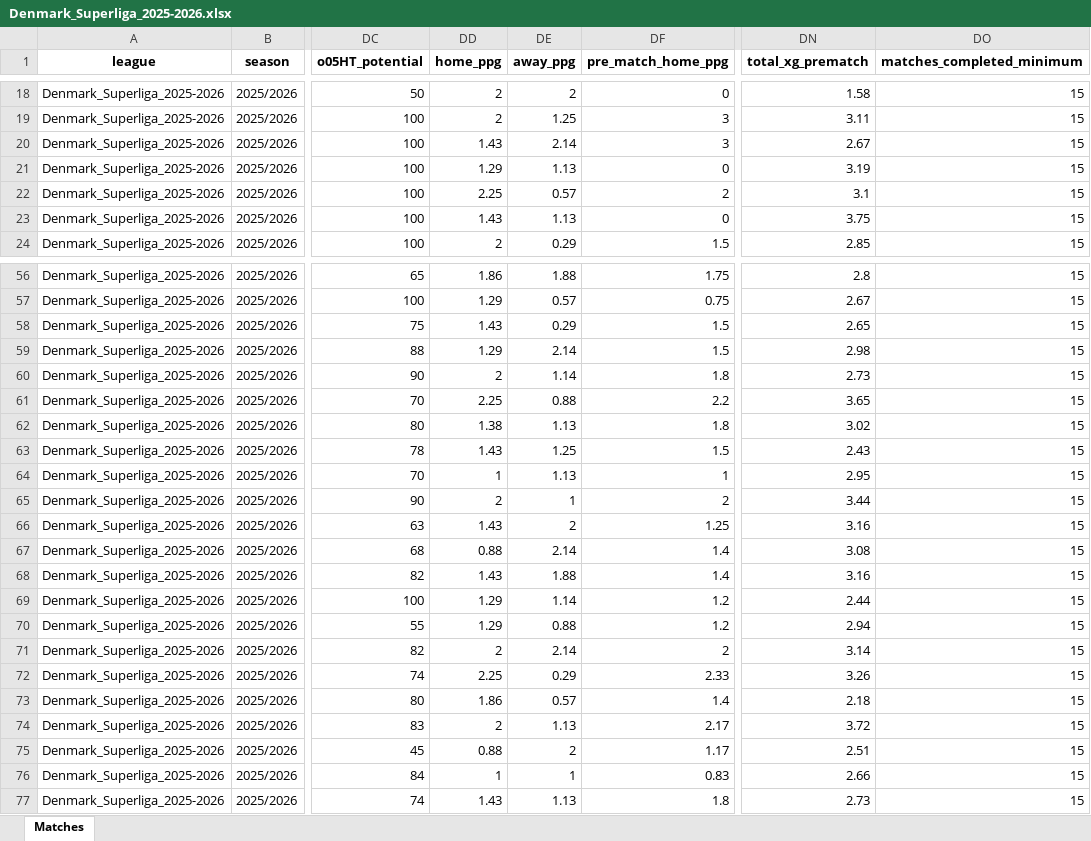
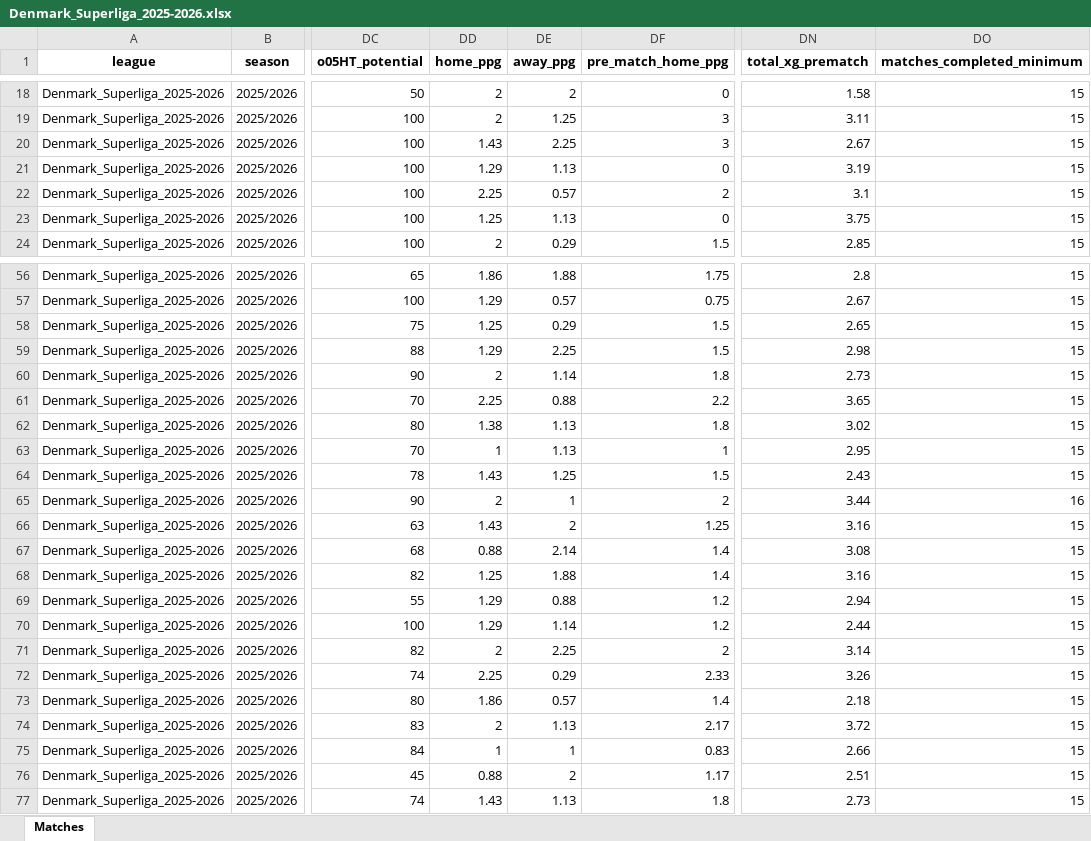
Before and after one commit to aimidas1/aimidas1, an Excel workbook: data/matches/leagues/Denmark_Superliga_2025-2026.xlsx, sheet Matches, drawn as a sheet; only a part is shown, gaps mark what is left out; values as stored, in another font and other column widths than the file's, no borders; table styles not drawn; the diff covers the shown part only; the diff names each change by its address in the sheet, - before the commit and + after, or states it on an @@ line.

Commit message:
Update Denmark_Superliga_2025-2026 matches

```diff
--- a/data/matches/leagues/Denmark_Superliga_2025-2026.xlsx (sheet Matches)
+++ b/data/matches/leagues/Denmark_Superliga_2025-2026.xlsx (sheet Matches)
-DE20 (away_ppg): 2.14
+DE20 (away_ppg): 2.25
-DD23 (home_ppg): 1.43
+DD23 (home_ppg): 1.25
-DD58 (home_ppg): 1.43
+DD58 (home_ppg): 1.25
-DE59 (away_ppg): 2.14
+DE59 (away_ppg): 2.25
@@ row 64 moved to row 63: Denmark_Superliga_2025-2026 @@
-DO65 (matches_completed_minimum): 15
+DO65 (matches_completed_minimum): 16
-DD68 (home_ppg): 1.43
+DD68 (home_ppg): 1.25
@@ row 70 moved to row 69: Denmark_Superliga_2025-2026 @@
-DE71 (away_ppg): 2.14
+DE71 (away_ppg): 2.25
@@ row 76 moved to row 75: Denmark_Superliga_2025-2026 @@
```
Also changed, not shown: 1 added row, 2 moved rows and 8 edited cells elsewhere in this sheet.
